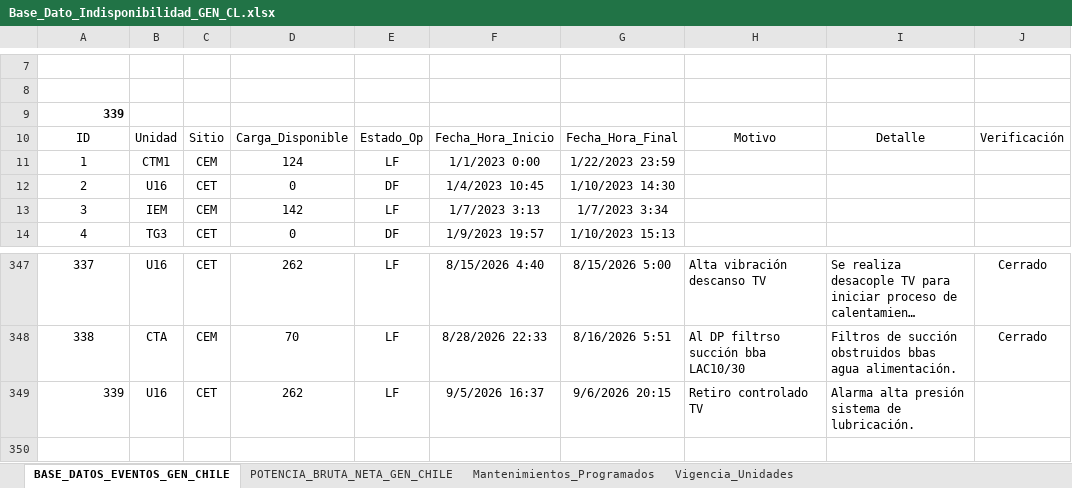
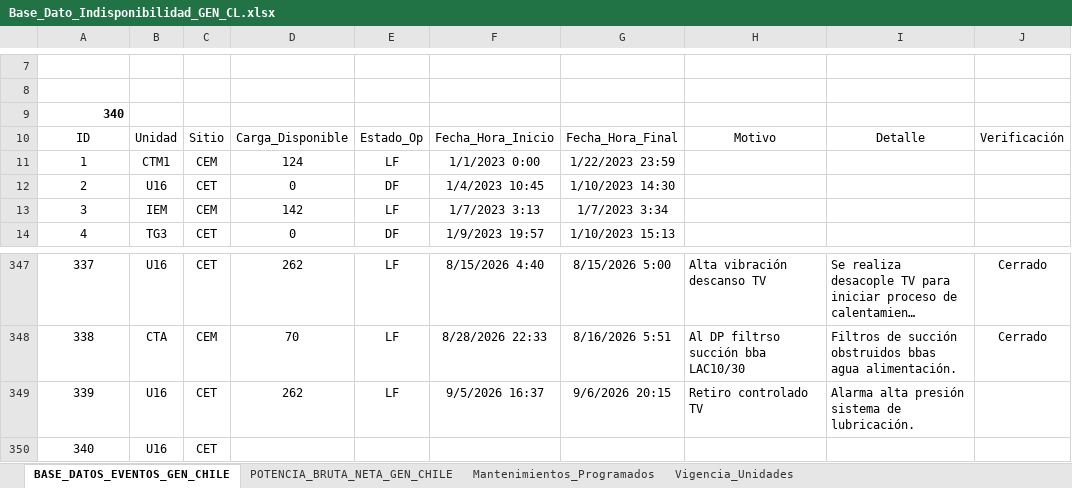
Before and after one commit to auxchecho/gen-cl-indisponibilidad, an Excel workbook: Base_Dato_Indisponibilidad_GEN_CL.xlsx, sheet BASE_DATOS_EVENTOS_GEN_CHILE, drawn as a sheet; only a part is shown, gaps mark what is left out; long unchanged cells end in …; values as stored, in another font and other column widths than the file's, no borders; charts and pictures and table styles not drawn; the diff names each change by its address in the sheet, - before the commit and + after, or states it on an @@ line.

Commit message:
Actualización automática desde SharePoint

```diff
--- a/Base_Dato_Indisponibilidad_GEN_CL.xlsx (sheet BASE_DATOS_EVENTOS_GEN_CHILE)
+++ b/Base_Dato_Indisponibilidad_GEN_CL.xlsx (sheet BASE_DATOS_EVENTOS_GEN_CHILE)
@@ column A renumbered in row 9 @@
-A349 alignment: right
+A349 alignment: center
+row 350: 340 | U16 | CET
```
